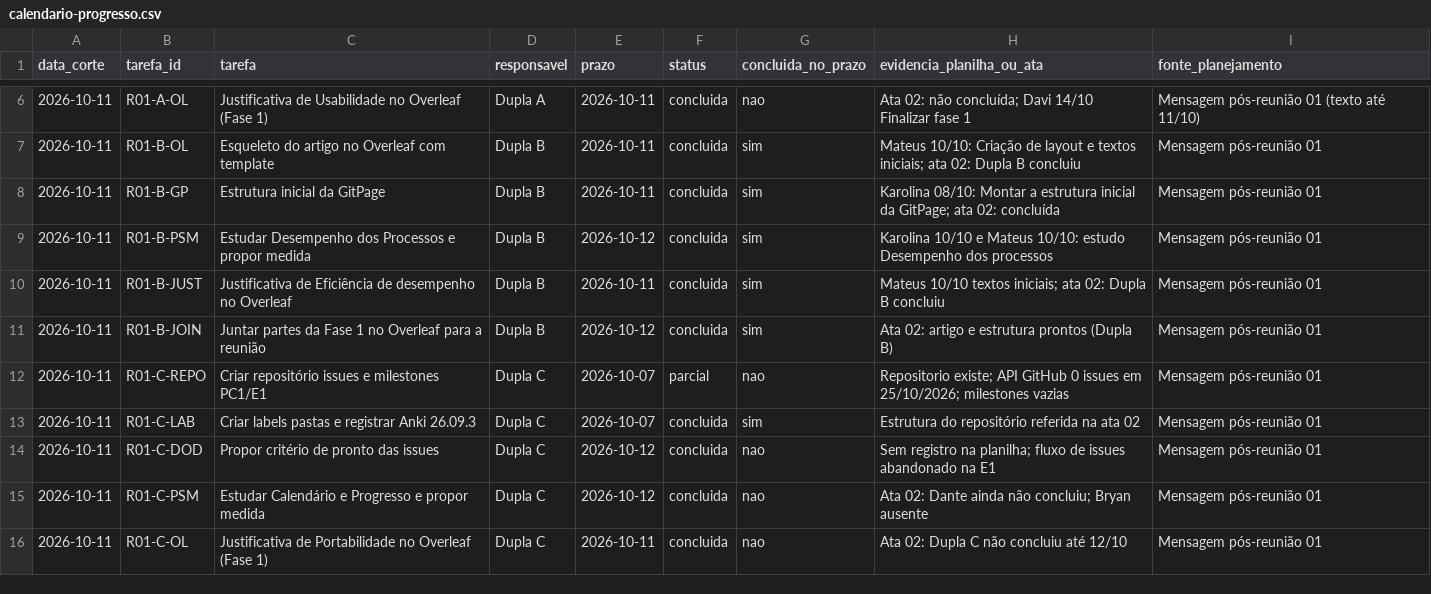
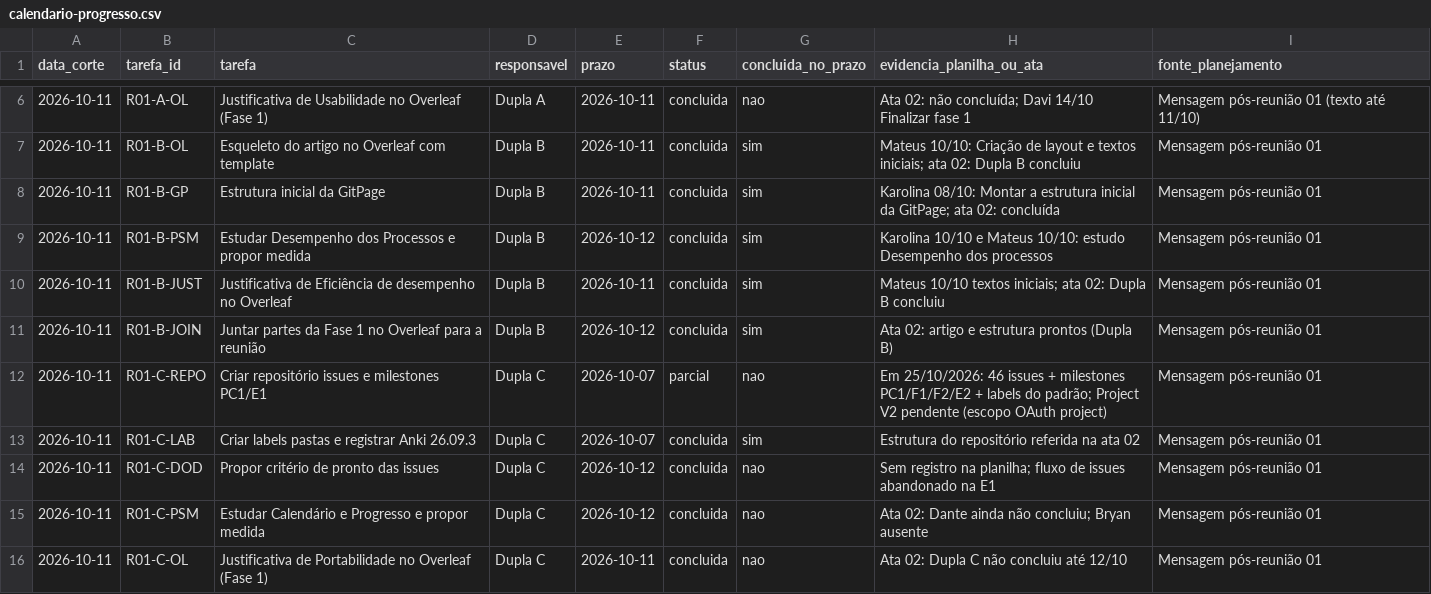
Before and after one commit to FCTE-Qualidade-de-Software-1/2026-2_T01_BETTY_SNYDER, a CSV file: gestao-psm/calendario-progresso.csv, drawn as a sheet; only a part is shown, gaps mark what is left out.

Commit message:
chore(psm): atualiza evidencias do calendario e progresso

```diff
--- a/gestao-psm/calendario-progresso.csv
+++ b/gestao-psm/calendario-progresso.csv
@@ -11,3 +11,3 @@ data_corte,tarefa_id,tarefa,responsavel,prazo,status,concluida_no_prazo,evidenci
 2026-10-11,R01-B-JOIN,Juntar partes da Fase 1 no Overleaf para a reunião,Dupla B,2026-10-12,concluida,sim,Ata 02: artigo e estrutura prontos (Dupla B),Mensagem pós-reunião 01
-2026-10-11,R01-C-REPO,Criar repositório issues e milestones PC1/E1,Dupla C,2026-10-07,parcial,nao,Repositorio existe; API GitHub 0 issues em 25/10/2026; milestones vazias,Mensagem pós-reunião 01
+2026-10-11,R01-C-REPO,Criar repositório issues e milestones PC1/E1,Dupla C,2026-10-07,parcial,nao,Em 25/10/2026: 46 issues + milestones PC1/F1/F2/E2 + labels do padrão; Project V2 pendente (escopo OAuth project),Mensagem pós-reunião 01
 2026-10-11,R01-C-LAB,Criar labels pastas e registrar Anki 26.09.3,Dupla C,2026-10-07,concluida,sim,Estrutura do repositório referida na ata 02,Mensagem pós-reunião 01
```
Also changed, not shown: 1 other file.
